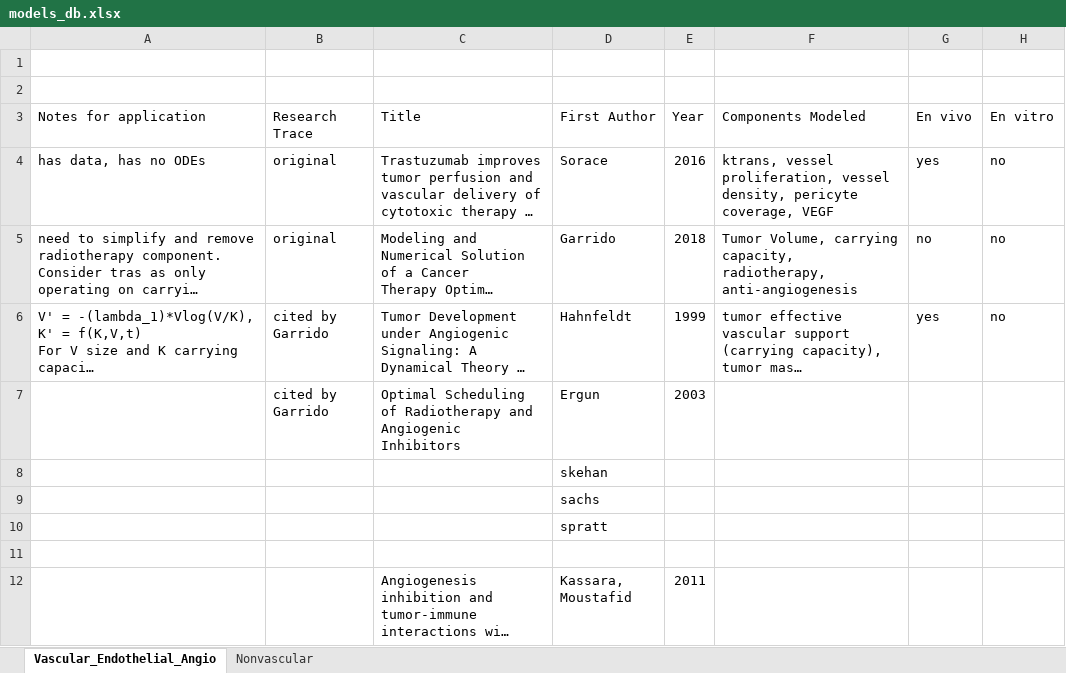
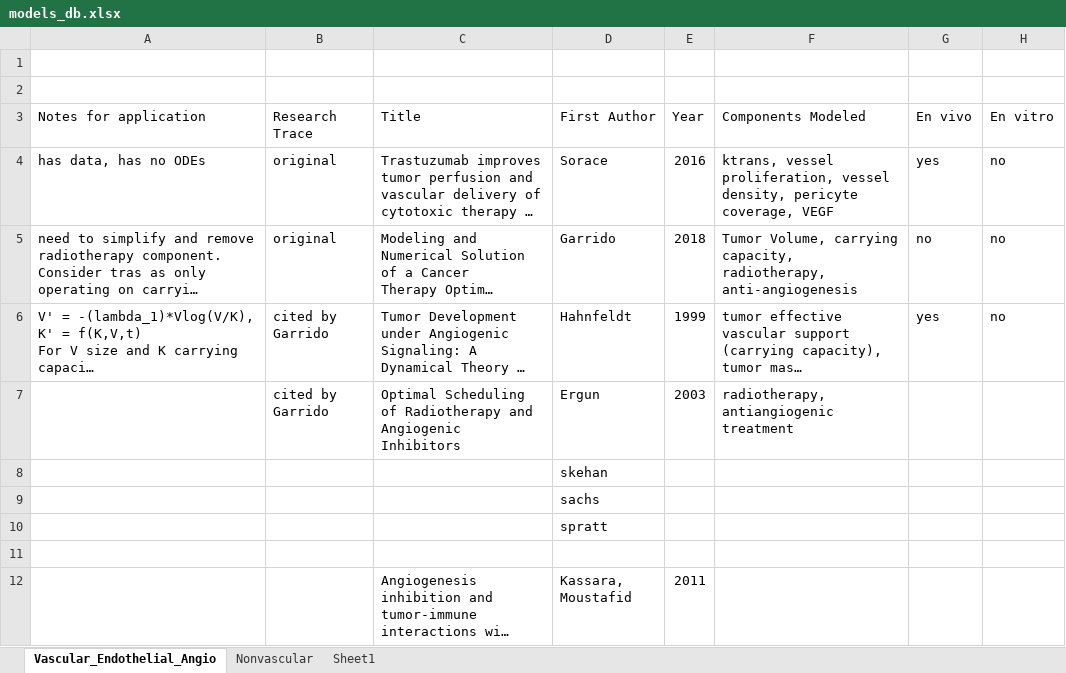
Before and after one commit to reidwyde/trazdox, an Excel workbook: models_db.xlsx, sheet Vascular_Endothelial_Angio, drawn as a sheet; only a part is shown; long unchanged cells end in …; values as stored, in another font and other column widths than the file's, no borders; the diff names each change by its address in the sheet, - before the commit and + after, or states it on an @@ line.

Commit message:
added exponential model

```diff
--- a/models_db.xlsx (sheet Vascular_Endothelial_Angio)
+++ b/models_db.xlsx (sheet Vascular_Endothelial_Angio)
+sheet tab: Sheet1
-F7 (Components Modeled): (empty)
+F7 (Components Modeled): radiotherapy, antiangiogenic treatment
```
Also changed, not shown: 12 other files.
